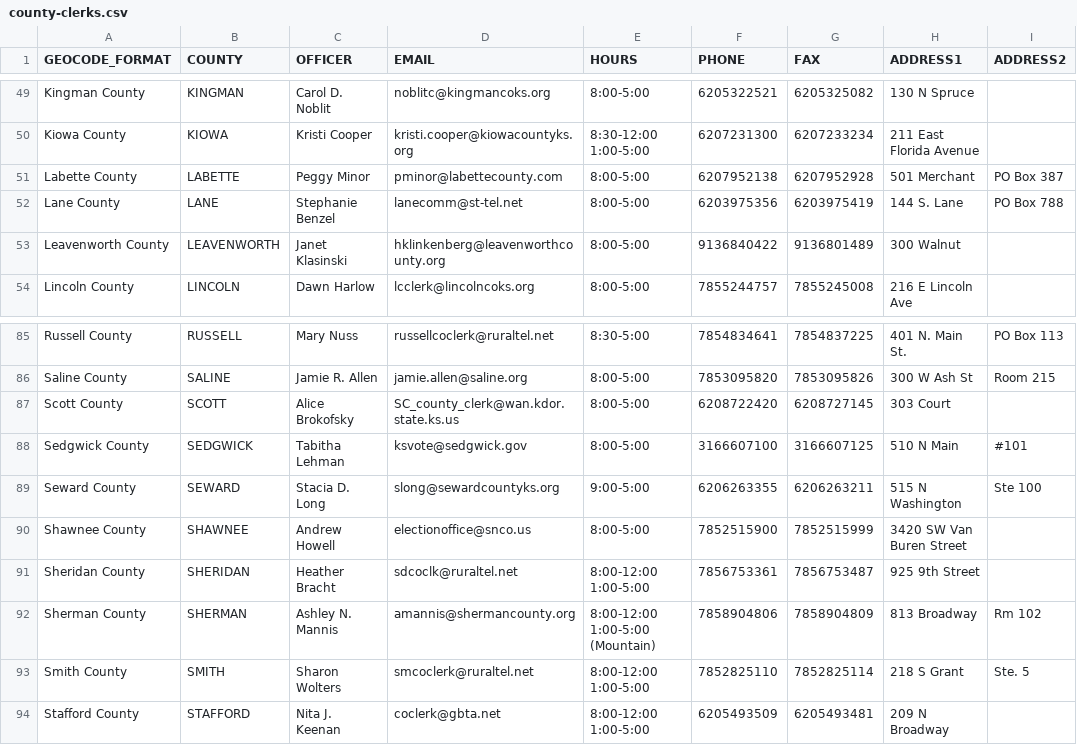
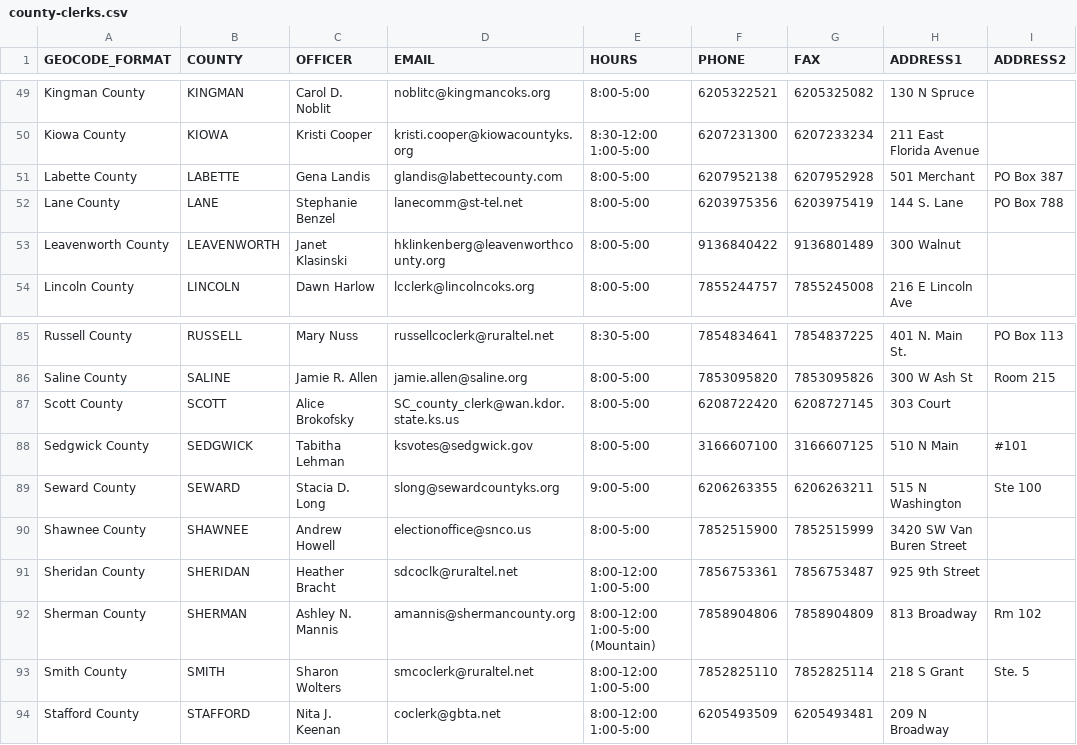
Before and after one commit to 8by8-org/usvotes, a CSV file: county-clerks.csv, drawn as a sheet; only a part is shown, gaps mark what is left out; the diff names each change by its address in the sheet, - before the commit and + after, or states it on an @@ line.

Commit message:
Update Sedgwick, Labette (#456)

```diff
--- a/county-clerks.csv
+++ b/county-clerks.csv
-C51 (OFFICER): Peggy Minor
+C51 (OFFICER): Gena Landis
-D51 (EMAIL): pminor@labettecounty.com
+D51 (EMAIL): glandis@labettecounty.com
-D88 (EMAIL): ksvote@sedgwick.gov
+D88 (EMAIL): ksvotes@sedgwick.gov
```
